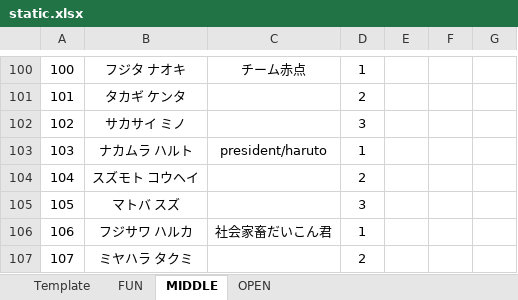
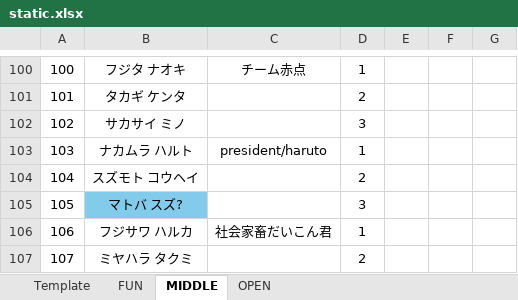
Before and after one commit to rainyt4iyo/the1, an Excel workbook: static.xlsx, sheet MIDDLE, drawn as a sheet; only a part is shown, gaps mark what is left out; values as stored, in another font and other column widths than the file's, no borders; the diff names each change by its address in the sheet, - before the commit and + after, or states it on an @@ line.

```diff
--- a/static.xlsx (sheet MIDDLE)
+++ b/static.xlsx (sheet MIDDLE)
-B105: マトバ スズ
+B105: マトバ スズ?
-B105 fill: none
+B105 fill: #83CBEB
```
Also changed, not shown: sheet FUN.
